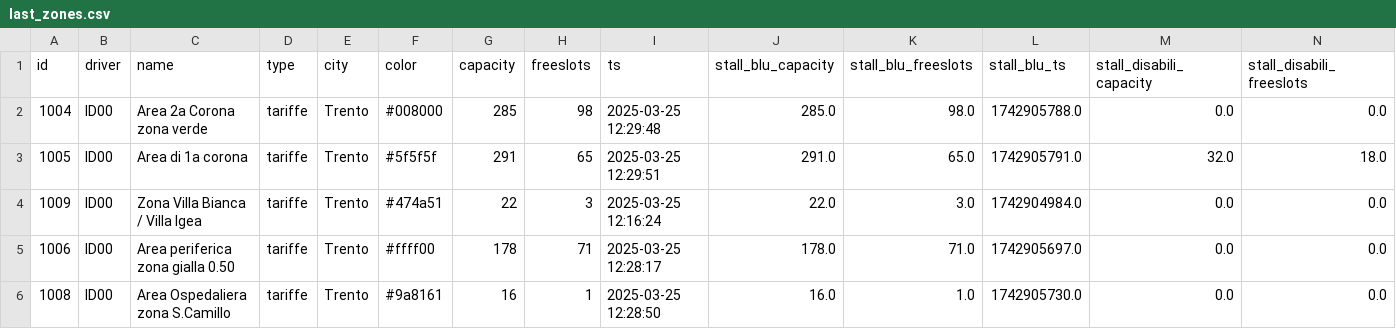
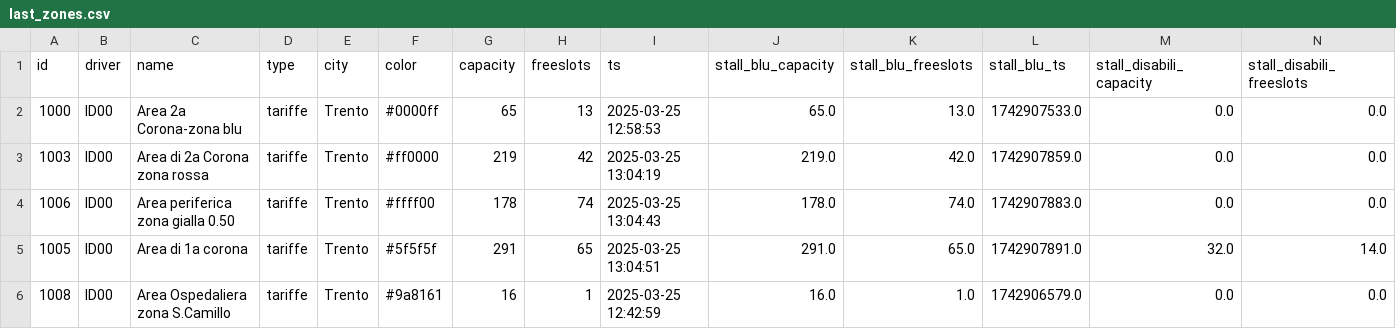
Before and after one commit to napo/parklogtrento, a CSV file: data/last_zones.csv, drawn as a sheet; only a part is shown; removed rows and columns are numbered as before the commit, all else as after; rows hold the shown columns only; the diff covers the shown part only; the diff names each change by its address in the sheet, - before the commit and + after, or states it on an @@ line.

```diff
--- a/data/last_zones.csv
+++ b/data/last_zones.csv
-A2 (id): 1004
+A2 (id): 1000
-C2 (name): Area 2a Corona zona verde
+C2 (name): Area 2a Corona-zona blu
-F2 (color): #008000
+F2 (color): #0000ff
-G2 (capacity): 285
+G2 (capacity): 65
-H2 (freeslots): 98
+H2 (freeslots): 13
-I2 (ts): 2025-03-25 12:29:48
+I2 (ts): 2025-03-25 12:58:53
-J2 (stall_blu_capacity): 285.0
+J2 (stall_blu_capacity): 65.0
-K2 (stall_blu_freeslots): 98.0
+K2 (stall_blu_freeslots): 13.0
-L2 (stall_blu_ts): 1742905788.0
+L2 (stall_blu_ts): 1742907533.0
-row 3: 1005 | ID00 | Area di 1a corona | tariffe | Trento | #5f5f5f | 291 | 65 | 2025-03-25 12:29:51 | 291.0 | 65.0 | 1742905791.0 | 32.0 | 18.0
-A3 (id): 1009
+A3 (id): 1003
-C3 (name): Zona Villa Bianca / Villa Igea
+C3 (name): Area di 2a Corona zona rossa
-F3 (color): #474a51
+F3 (color): #ff0000
-G3 (capacity): 22
+G3 (capacity): 219
-H3 (freeslots): 3
+H3 (freeslots): 42
-I3 (ts): 2025-03-25 12:16:24
+I3 (ts): 2025-03-25 13:04:19
-J3 (stall_blu_capacity): 22.0
+J3 (stall_blu_capacity): 219.0
-K3 (stall_blu_freeslots): 3.0
+K3 (stall_blu_freeslots): 42.0
-L3 (stall_blu_ts): 1742904984.0
+L3 (stall_blu_ts): 1742907859.0
-H4 (freeslots): 71
+H4 (freeslots): 74
-I4 (ts): 2025-03-25 12:28:17
+I4 (ts): 2025-03-25 13:04:43
-K4 (stall_blu_freeslots): 71.0
+K4 (stall_blu_freeslots): 74.0
-L4 (stall_blu_ts): 1742905697.0
+L4 (stall_blu_ts): 1742907883.0
+row 5: 1005 | ID00 | Area di 1a corona | tariffe | Trento | #5f5f5f | 291 | 65 | 2025-03-25 13:04:51 | 291.0 | 65.0 | 1742907891.0 | 32.0 | 14.0
-I6 (ts): 2025-03-25 12:28:50
+I6 (ts): 2025-03-25 12:42:59
-L6 (stall_blu_ts): 1742905730.0
+L6 (stall_blu_ts): 1742906579.0
```
Also changed, not shown: 22 edited cells elsewhere in this file, data/last_parks.csv, 2 other files.
